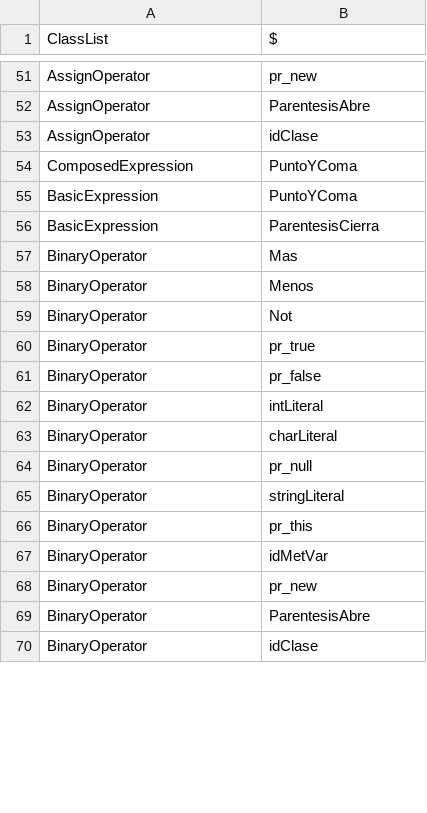
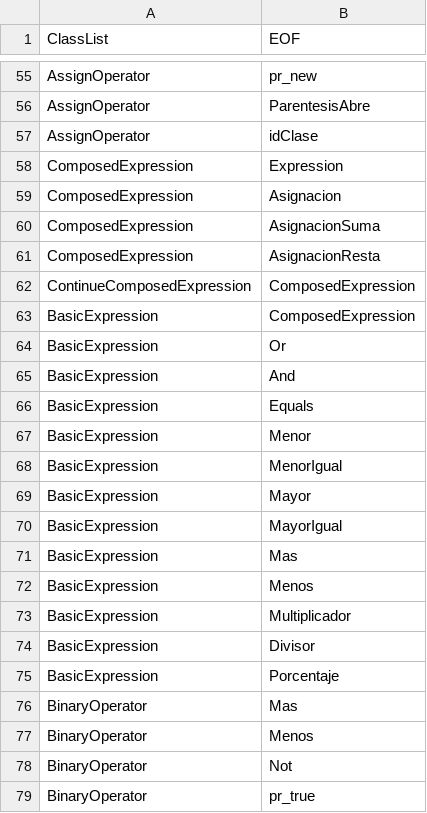
Before and after one commit to lourdes-P/MiniJavaCompiler, a CSV file: resources/siguientes.csv, drawn as a sheet; only a part is shown, gaps mark what is left out; the shorter side is filled out with more unchanged rows; the diff covers the shown part only.

```diff
--- a/resources/siguientes.csv
+++ b/resources/siguientes.csv
@@ -1 +1 @@
-ClassList,$
+ClassList,EOF
@@ -53,5 +57,20 @@ AssignOperator,ParentesisAbre
 AssignOperator,idClase
-ComposedExpression,PuntoYComa
-BasicExpression,PuntoYComa
-BasicExpression,ParentesisCierra
+ComposedExpression,Expression
+ComposedExpression,Asignacion
+ComposedExpression,AsignacionSuma
+ComposedExpression,AsignacionResta
+ContinueComposedExpression,ComposedExpression
+BasicExpression,ComposedExpression
+BasicExpression,Or
+BasicExpression,And
+BasicExpression,Equals
+BasicExpression,Menor
+BasicExpression,MenorIgual
+BasicExpression,Mayor
+BasicExpression,MayorIgual
+BasicExpression,Mas
+BasicExpression,Menos
+BasicExpression,Multiplicador
+BasicExpression,Divisor
+BasicExpression,Porcentaje
 BinaryOperator,Mas
```
Also changed, not shown: 24 added rows, 19 removed rows and 21 edited cells elsewhere in this file, resources/primeros.csv, 23 other files.
